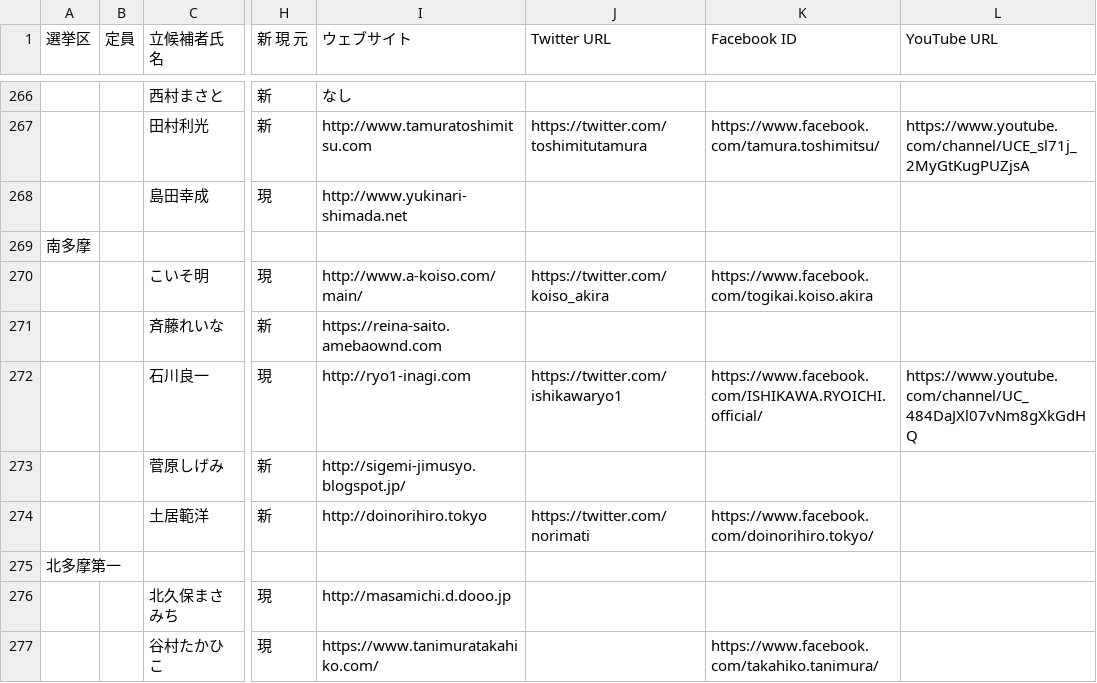
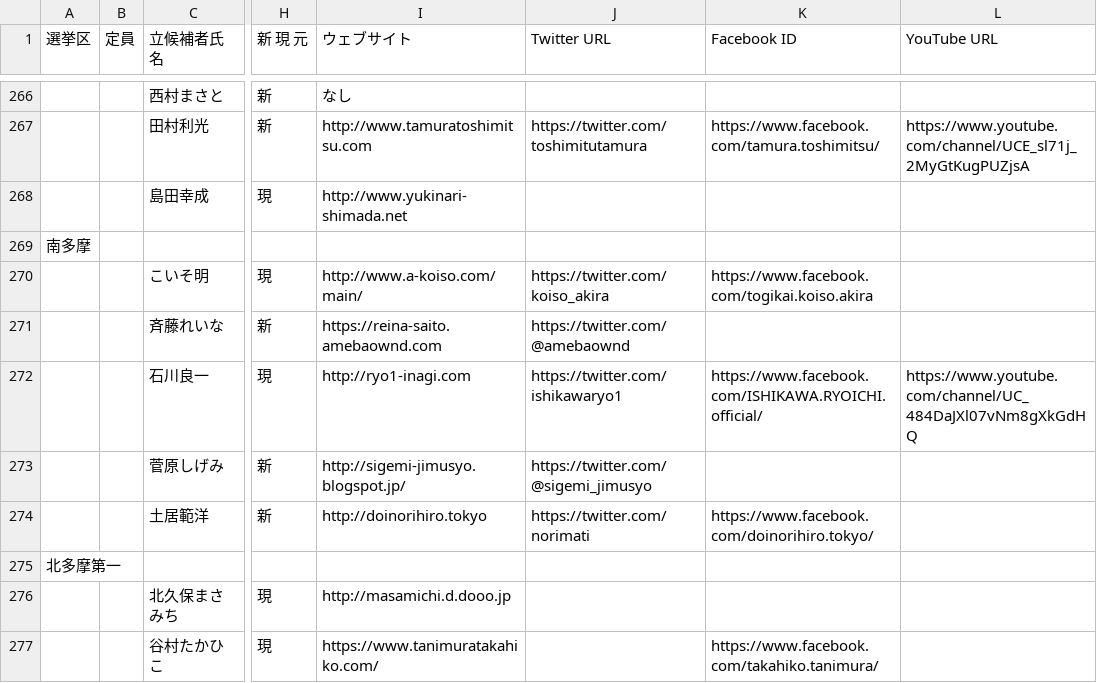
Before and after one commit to mshk/togisen2017, a CSV file: dist/candidates-2017.csv, drawn as a sheet; only a part is shown, gaps mark what is left out; the diff covers the shown part only; the diff names each change by its address in the sheet, - before the commit and + after, or states it on an @@ line.

```diff
--- a/dist/candidates-2017.csv
+++ b/dist/candidates-2017.csv
-J271 (Twitter URL): (empty)
+J271 (Twitter URL): https://twitter.com/@amebaownd
-J273 (Twitter URL): (empty)
+J273 (Twitter URL): https://twitter.com/@sigemi_jimusyo
```
Also changed, not shown: 50 edited cells elsewhere in this file, 12 other files.
